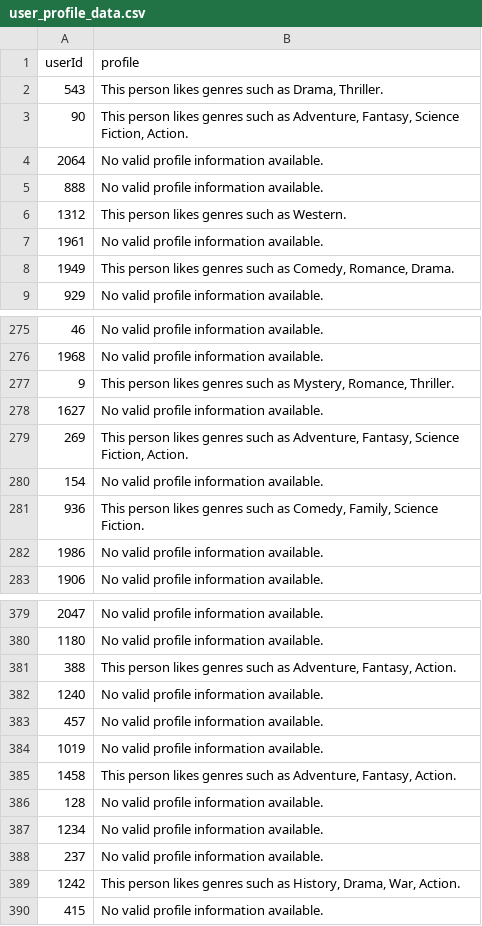
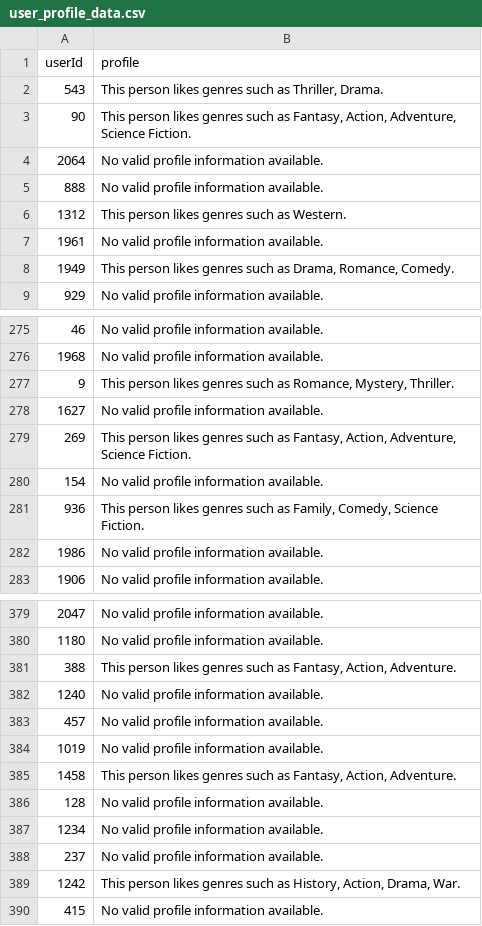
Before and after one commit to fukazawa-lab/rec-class, a CSV file: dataset/kaggle/user_profile_data.csv, drawn as a sheet; only a part is shown, gaps mark what is left out; the diff covers the shown part only.

```diff
--- a/dataset/kaggle/user_profile_data.csv
+++ b/dataset/kaggle/user_profile_data.csv
@@ -1,4 +1,4 @@
 userId,profile
-543,"This person likes genres such as Drama, Thriller."
-90,"This person likes genres such as Adventure, Fantasy, Science Fiction, Action."
+543,"This person likes genres such as Thriller, Drama."
+90,"This person likes genres such as Fantasy, Action, Adventure, Science Fiction."
 2064,No valid profile information available.
@@ -7,3 +7,3 @@ userId,profile
 1961,No valid profile information available.
-1949,"This person likes genres such as Comedy, Romance, Drama."
+1949,"This person likes genres such as Drama, Romance, Comedy."
 929,No valid profile information available.
@@ -276,7 +276,7 @@ userId,profile
 1968,No valid profile information available.
-9,"This person likes genres such as Mystery, Romance, Thriller."
+9,"This person likes genres such as Romance, Mystery, Thriller."
 1627,No valid profile information available.
-269,"This person likes genres such as Adventure, Fantasy, Science Fiction, Action."
+269,"This person likes genres such as Fantasy, Action, Adventure, Science Fiction."
 154,No valid profile information available.
-936,"This person likes genres such as Comedy, Family, Science Fiction."
+936,"This person likes genres such as Family, Comedy, Science Fiction."
 1986,No valid profile information available.
@@ -380,3 +380,3 @@ userId,profile
 1180,No valid profile information available.
-388,"This person likes genres such as Adventure, Fantasy, Action."
+388,"This person likes genres such as Fantasy, Action, Adventure."
 1240,No valid profile information available.
@@ -384,3 +384,3 @@ userId,profile
 1019,No valid profile information available.
-1458,"This person likes genres such as Adventure, Fantasy, Action."
+1458,"This person likes genres such as Fantasy, Action, Adventure."
 128,No valid profile information available.
@@ -388,3 +388,3 @@ userId,profile
 237,No valid profile information available.
-1242,"This person likes genres such as History, Drama, War, Action."
+1242,"This person likes genres such as History, Action, Drama, War."
 415,No valid profile information available.
```
Also changed, not shown: 97 edited cells elsewhere in this file.
